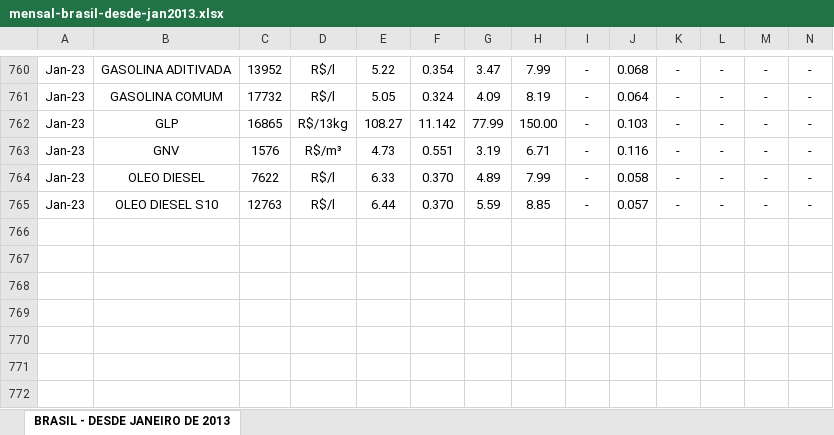
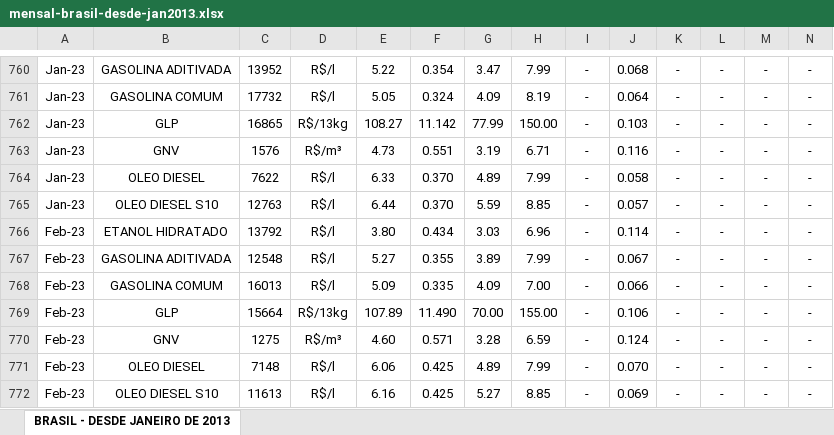
Before and after one commit to msfidelis/indicadores-combustiveis-brasil, an Excel workbook: data/raw/mensal-brasil-desde-jan2013.xlsx, sheet BRASIL - DESDE JANEIRO DE 2013, drawn as a sheet; only a part is shown, gaps mark what is left out; values as stored, in another font and other column widths than the file's, no borders; rows hold the shown columns only; the diff names each change by its address in the sheet, - before the commit and + after, or states it on an @@ line.

```diff
--- a/data/raw/mensal-brasil-desde-jan2013.xlsx (sheet BRASIL - DESDE JANEIRO DE 2013)
+++ b/data/raw/mensal-brasil-desde-jan2013.xlsx (sheet BRASIL - DESDE JANEIRO DE 2013)
+row 766: Feb-23 | ETANOL HIDRATADO | 13792 | R$/l | 3.80 | 0.434 | 3.03 | 6.96 | - | 0.114 | - | - | - | -
+row 767: Feb-23 | GASOLINA ADITIVADA | 12548 | R$/l | 5.27 | 0.355 | 3.89 | 7.99 | - | 0.067 | - | - | - | -
+row 768: Feb-23 | GASOLINA COMUM | 16013 | R$/l | 5.09 | 0.335 | 4.09 | 7.00 | - | 0.066 | - | - | - | -
+row 769: Feb-23 | GLP | 15664 | R$/13kg | 107.89 | 11.490 | 70.00 | 155.00 | - | 0.106 | - | - | - | -
+row 770: Feb-23 | GNV | 1275 | R$/m³ | 4.60 | 0.571 | 3.28 | 6.59 | - | 0.124 | - | - | - | -
+row 771: Feb-23 | OLEO DIESEL | 7148 | R$/l | 6.06 | 0.425 | 4.89 | 7.99 | - | 0.070 | - | - | - | -
+row 772: Feb-23 | OLEO DIESEL S10 | 11613 | R$/l | 6.16 | 0.425 | 5.27 | 8.85 | - | 0.069 | - | - | - | -
```
Also changed, not shown: data/raw/mensal-regioes-desde-jan2013.xlsx, 9 other files.
